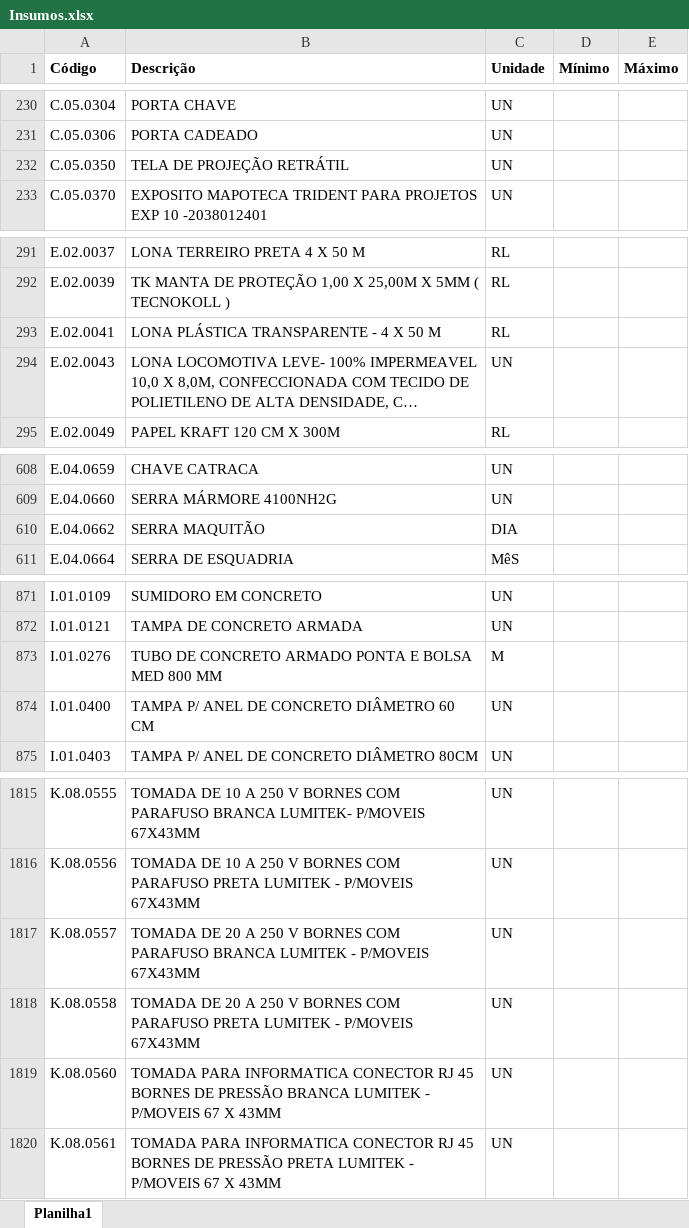
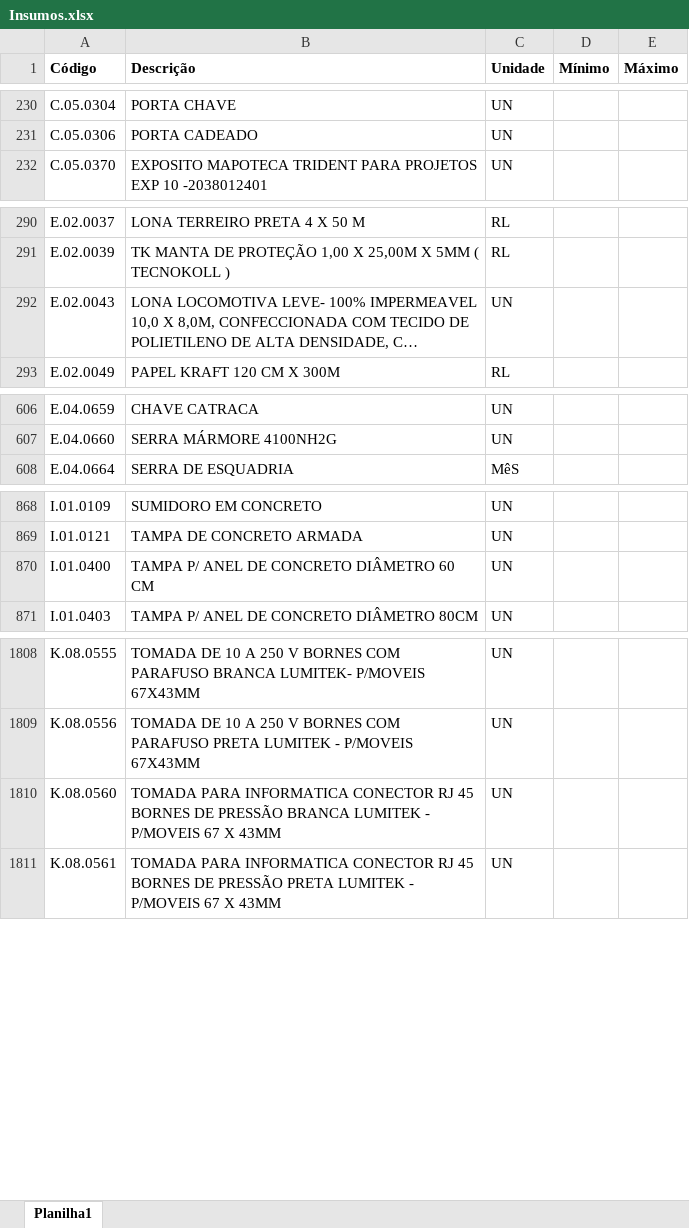
Before and after one commit to Mgiglio98/formulario_pedidos_basic, an Excel workbook: Insumos.xlsx, sheet Planilha1, drawn as a sheet; only a part is shown, gaps mark what is left out; long unchanged cells end in …; values as stored, in another font and other column widths than the file's, no borders; conditional formats not drawn; removed rows and columns are numbered as before the commit, all else as after; the diff covers the shown part only; the diff names each change by its address in the sheet, - before the commit and + after, or states it on an @@ line.

```diff
--- a/Insumos.xlsx (sheet Planilha1)
+++ b/Insumos.xlsx (sheet Planilha1)
-row 232: C.05.0350 | TELA DE PROJEÇÃO RETRÁTIL | UN
-row 293: E.02.0041 | LONA PLÁSTICA TRANSPARENTE - 4 X 50 M | RL
-row 610: E.04.0662 | SERRA MAQUITÃO | DIA
-row 873: I.01.0276 | TUBO DE CONCRETO ARMADO PONTA E BOLSA MED 800 MM | M
-row 1817: K.08.0557 | TOMADA DE 20 A 250 V BORNES COM PARAFUSO BRANCA LUMITEK - P/MOVEIS 67X43MM | UN
-row 1818: K.08.0558 | TOMADA DE 20 A 250 V BORNES COM PARAFUSO PRETA LUMITEK - P/MOVEIS 67X43MM | UN
```
Also changed, not shown: 12 added rows, 11 removed rows and 1 edited cell elsewhere in this sheet, Empreendimentos.xlsx.
